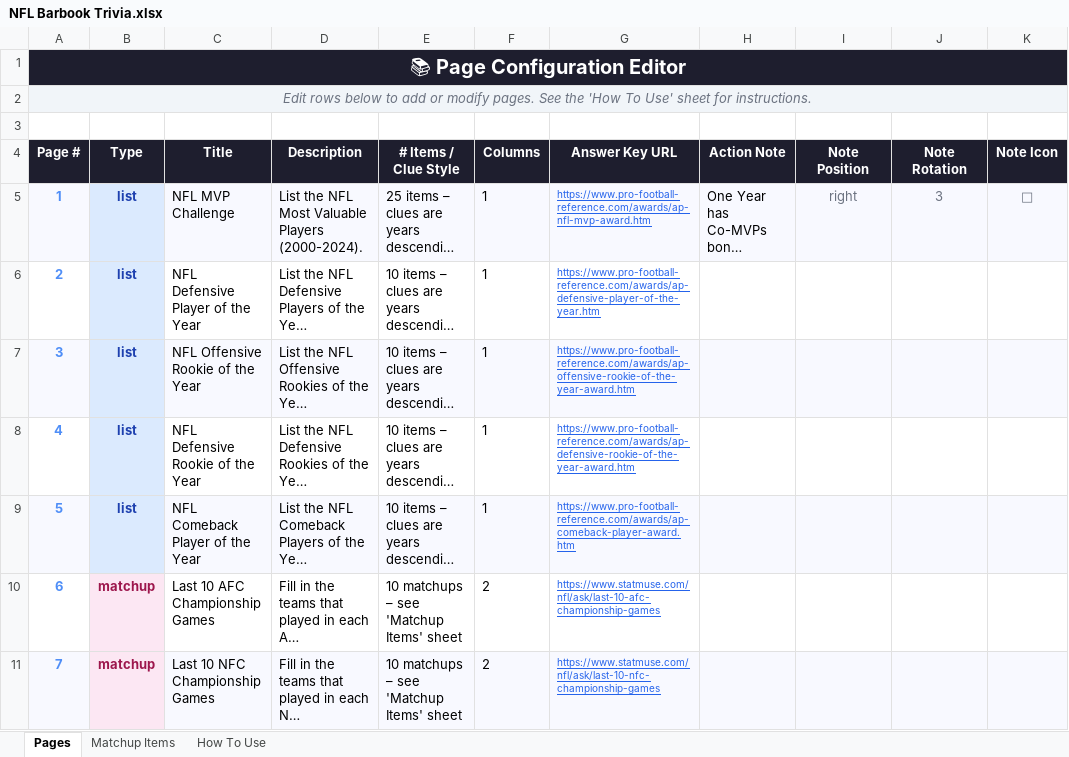
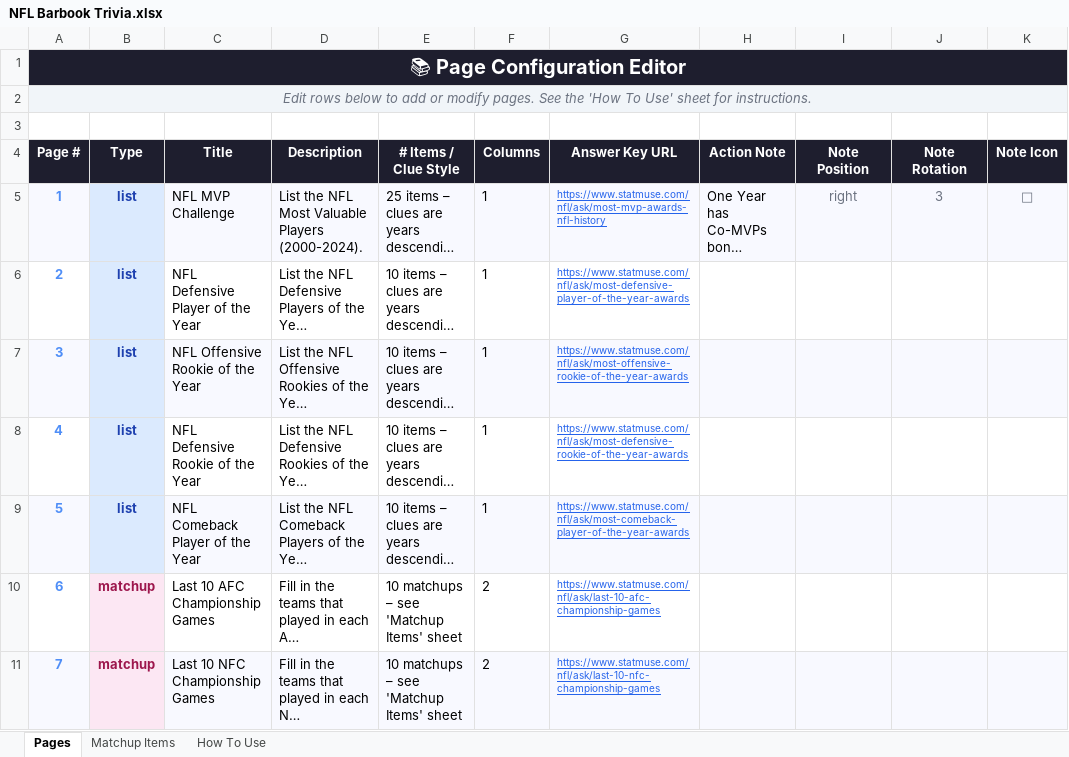
Before and after one commit to joe-fo/barbooks-app, an Excel workbook: books/nfl/NFL Barbook Trivia.xlsx, sheet Pages, drawn as a sheet; only a part is shown; long unchanged cells end in …; values as stored, in another font and other column widths than the file's, no borders; charts and pictures not drawn; the diff covers the shown part only; the diff names each change by its address in the sheet, - before the commit and + after, or states it on an @@ line.

Commit message:
fix: replace pro-football-reference.com URLs with statmuse equivalents (ba-w9o)
PFR is blocked by Cloudflare bot detection (cf-mitigated: challenge) which
cannot be bypassed with HTTP headers alone. Replace all 11 PFR URLs in the
NFL spreadsheet with working statmuse.com equivalents:

- Pages 1-5: Award winners (MVP, Def POY, Off ROY, Def ROY, Comeback)
- Page 8: Super Bowl wins all-time
- Pages 10-13: Career/season rushing and receiving yards leaders
- Page 14: 2024 fantasy football leaders

Statmuse returns server-rendered HTML with parseable tables and passes
all existing tests (206/206).

```diff
--- a/books/nfl/NFL Barbook Trivia.xlsx (sheet Pages)
+++ b/books/nfl/NFL Barbook Trivia.xlsx (sheet Pages)
-G5 (Answer Key URL): https://www.pro-football-reference.com/awards/ap-nfl-mvp-award.htm
+G5 (Answer Key URL): https://www.statmuse.com/nfl/ask/most-mvp-awards-nfl-history
-G6 (Answer Key URL): https://www.pro-football-reference.com/awards/ap-defensive-player-of-the-year.htm
+G6 (Answer Key URL): https://www.statmuse.com/nfl/ask/most-defensive-player-of-the-year-awards
-G7 (Answer Key URL): https://www.pro-football-reference.com/awards/ap-offensive-rookie-of-the-year-award.htm
+G7 (Answer Key URL): https://www.statmuse.com/nfl/ask/most-offensive-rookie-of-the-year-awards
-G8 (Answer Key URL): https://www.pro-football-reference.com/awards/ap-defensive-rookie-of-the-year-award.htm
+G8 (Answer Key URL): https://www.statmuse.com/nfl/ask/most-defensive-rookie-of-the-year-awards
-G9 (Answer Key URL): https://www.pro-football-reference.com/awards/ap-comeback-player-award.htm
+G9 (Answer Key URL): https://www.statmuse.com/nfl/ask/most-comeback-player-of-the-year-awards
```
Also changed, not shown: 6 edited cells elsewhere in this sheet, charts or pictures.
